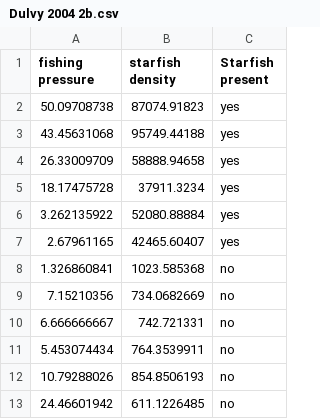
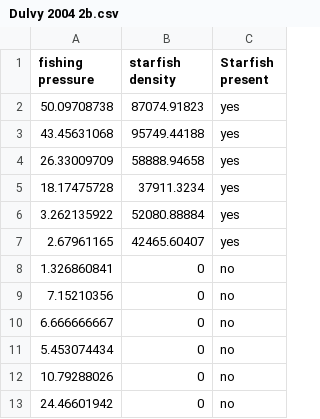
Before and after one commit to em-lester/CoTS_synthesis, a CSV file: Data/Dulvy 2004 2b.csv, drawn as a sheet.

```diff
--- a/Data/Dulvy 2004 2b.csv
+++ b/Data/Dulvy 2004 2b.csv
@@ -7,7 +7,7 @@ fishing pressure,starfish density,Starfish present
 2.67961165,42465.60407,yes
-1.326860841,1023.585368,no
-7.15210356,734.0682669,no
-6.666666667,742.721331,no
-5.453074434,764.3539911,no
-10.79288026,854.8506193,no
-24.46601942,611.1226485,no
+1.326860841,0,no
+7.15210356,0,no
+6.666666667,0,no
+5.453074434,0,no
+10.79288026,0,no
+24.46601942,0,no
```
Also changed, not shown: 3 other files.
